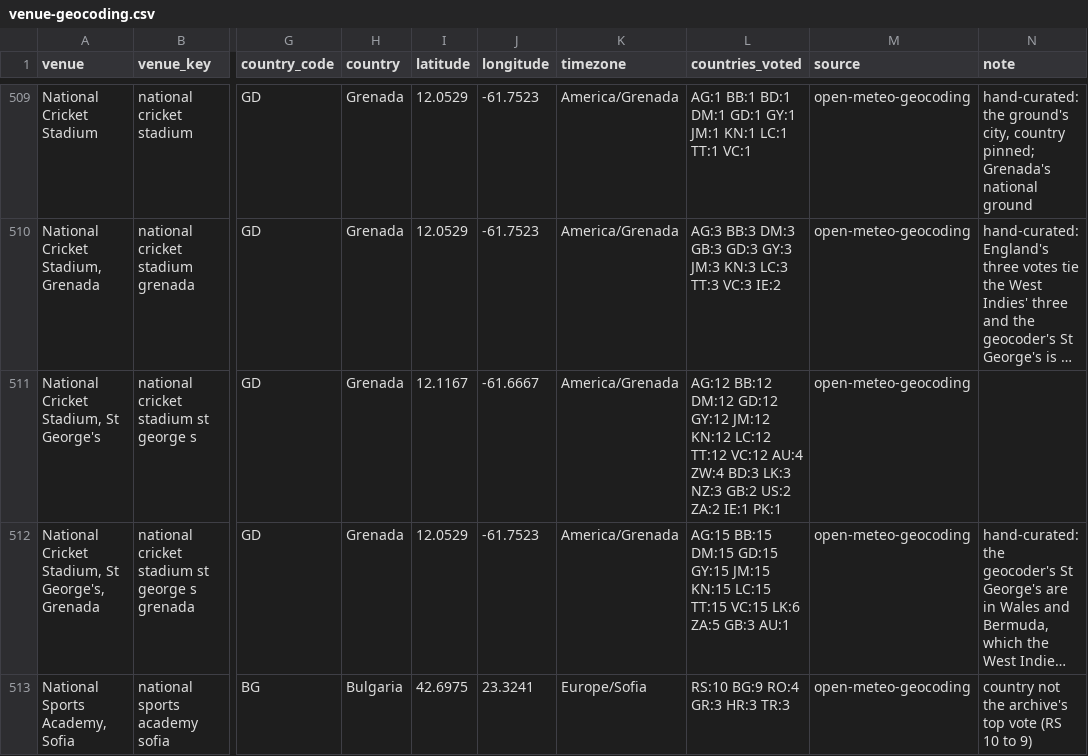
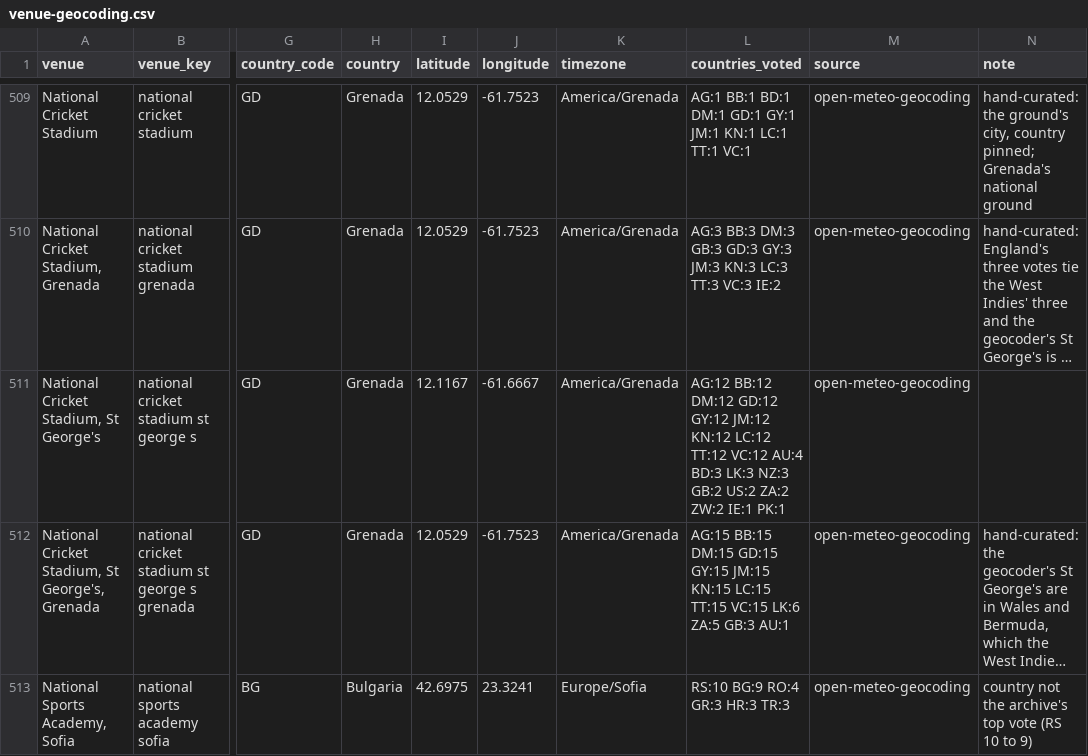
Before and after one commit to umayangag/cric-flow, a CSV file: reference-data/venue-geocoding.csv, drawn as a sheet; only a part is shown, gaps mark what is left out; long unchanged cells end in …; the diff covers the shown part only; the diff names each change by its address in the sheet, - before the commit and + after, or states it on an @@ line.

```diff
--- a/reference-data/venue-geocoding.csv
+++ b/reference-data/venue-geocoding.csv
-L511 (countries_voted): …VC:12 AU:4 ZW:4 BD:3 LK:3 NZ:3 GB:2 US:2 ZA:2 IE:1 PK:1
+L511 (countries_voted): …VC:12 AU:4 BD:3 LK:3 NZ:3 GB:2 US:2 ZA:2 ZW:2 IE:1 PK:1
```
Also changed, not shown: 85 edited cells elsewhere in this file, 3 other files.
